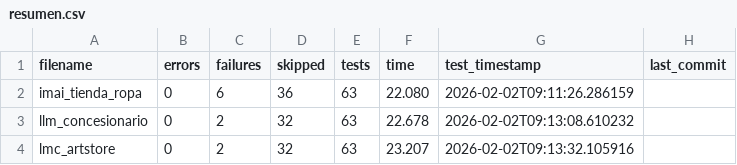
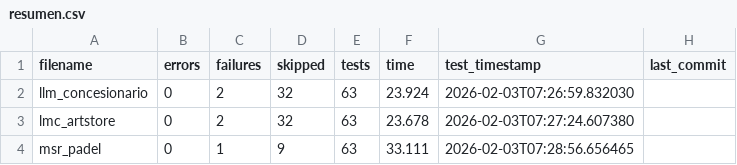
Before and after one commit to unpobrecitoalumno/SGE-odoo-tests, a CSV file: docs/A/resumen.csv, drawn as a sheet.

Commit message:
Tests from 172.31.24.143 on 20260203_072123

```diff
--- a/docs/A/resumen.csv
+++ b/docs/A/resumen.csv
@@ -1,4 +1,4 @@
 filename,errors,failures,skipped,tests,time,test_timestamp,last_commit
-"imai_tienda_ropa","0","6","36","63","22.080","2026-02-02T09:11:26.286159",""
-"llm_concesionario","0","2","32","63","22.678","2026-02-02T09:13:08.610232",""
-"lmc_artstore","0","2","32","63","23.207","2026-02-02T09:13:32.105916",""
+"llm_concesionario","0","2","32","63","23.924","2026-02-03T07:26:59.832030",""
+"lmc_artstore","0","2","32","63","23.678","2026-02-03T07:27:24.607380",""
+"msr_padel","0","1","9","63","33.111","2026-02-03T07:28:56.656465",""
```
Also changed, not shown: 22 other files.
